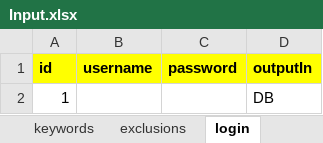
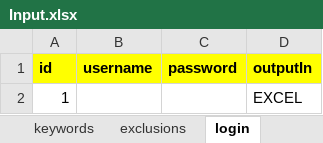
Before and after one commit to sunnysachdeva99/linkedinconnections, an Excel workbook: src/main/resources/Input.xlsx, sheet login, drawn as a sheet; values as stored, in another font and other column widths than the file's, no borders; the diff names each change by its address in the sheet, - before the commit and + after, or states it on an @@ line.

```diff
--- a/src/main/resources/Input.xlsx (sheet login)
+++ b/src/main/resources/Input.xlsx (sheet login)
-D2 (outputIn): DB
+D2 (outputIn): EXCEL
```
Also changed, not shown: sheet final, sheet exclusions, sheet raw, 5 other files.
